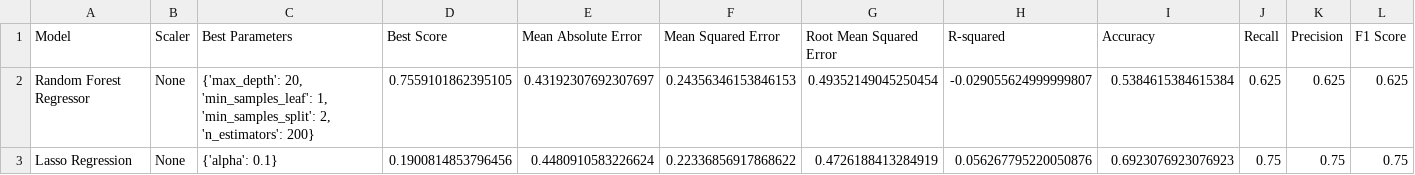
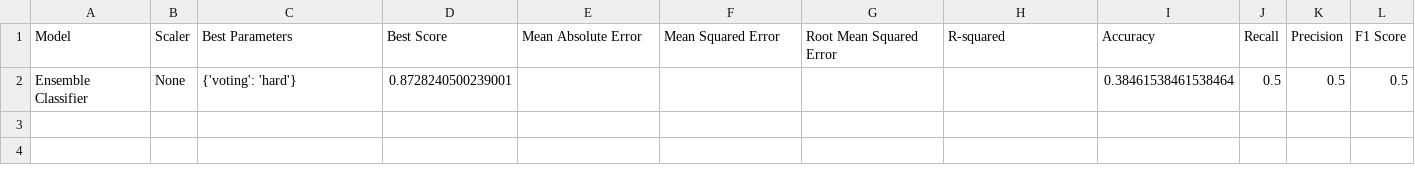
Before and after one commit to afs202005277/AC, a CSV file: resultsTeams.csv, drawn as a sheet; removed rows and columns are numbered as before the commit, all else as after; the diff names each change by its address in the sheet, - before the commit and + after, or states it on an @@ line.

Commit message:
added classifier models

```diff
--- a/resultsTeams.csv
+++ b/resultsTeams.csv
-row 2: Random Forest Regressor | None | {'max_depth': 20, 'min_samples_leaf': 1, 'min_samples_split': 2, 'n_estimators': 200} | 0.7559101862395105 | 0.43192307692307697 | 0.24356346153846153 | 0.49352149045250454 | -0.029055624999999807 | 0.5384615384615384 | 0.625 | 0.625 | 0.625
-row 3: Lasso Regression | None | {'alpha': 0.1} | 0.1900814853796456 | 0.4480910583226624 | 0.22336856917868622 | 0.4726188413284919 | 0.056267795220050876 | 0.6923076923076923 | 0.75 | 0.75 | 0.75
+row 2: Ensemble Classifier | None | {'voting': 'hard'} | 0.8728240500239001 |  |  |  |  | 0.38461538461538464 | 0.5 | 0.5 | 0.5
```
Also changed, not shown: 2 other files.
